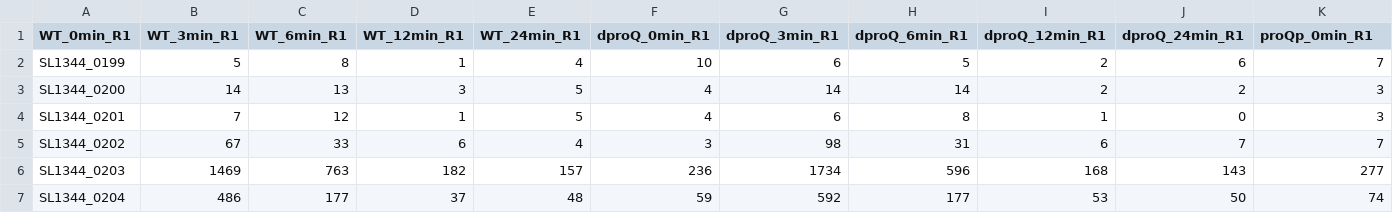
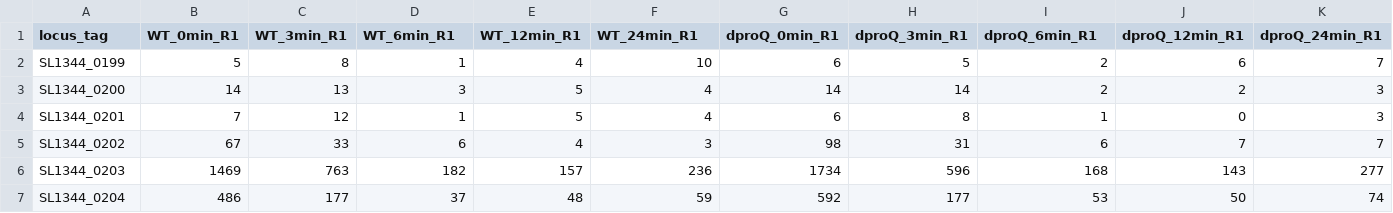
Before and after one commit to BarquistLab/RIF-seq_repo, a CSV file: data/proQ_RIF-seq_1-100.csv, drawn as a sheet; only a part is shown; the diff covers the shown part only; the diff names each change by its address in the sheet, - before the commit and + after, or states it on an @@ line.

```diff
--- a/data/proQ_RIF-seq_1-100.csv
+++ b/data/proQ_RIF-seq_1-100.csv
-A1: WT_0min_R1
+A1: locus_tag
-B1: WT_3min_R1
+B1: WT_0min_R1
-C1: WT_6min_R1
+C1: WT_3min_R1
-D1: WT_12min_R1
+D1: WT_6min_R1
-E1: WT_24min_R1
+E1: WT_12min_R1
-F1: dproQ_0min_R1
+F1: WT_24min_R1
-G1: dproQ_3min_R1
+G1: dproQ_0min_R1
-H1: dproQ_6min_R1
+H1: dproQ_3min_R1
-I1: dproQ_12min_R1
+I1: dproQ_6min_R1
-J1: dproQ_24min_R1
+J1: dproQ_12min_R1
-K1: proQp_0min_R1
+K1: dproQ_24min_R1
```
Also changed, not shown: 32 edited cells elsewhere in this file, data/proQ_RIF-seq_1-50.csv, 2 other files.
